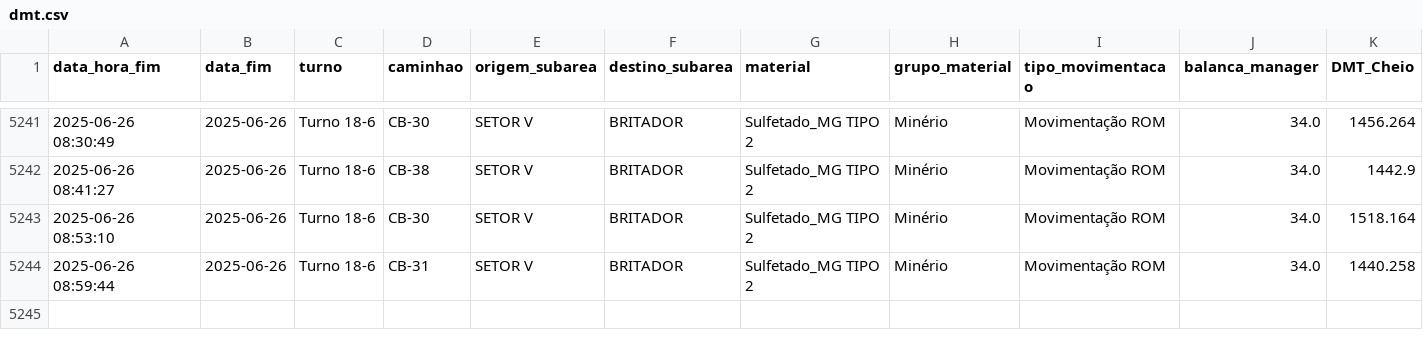
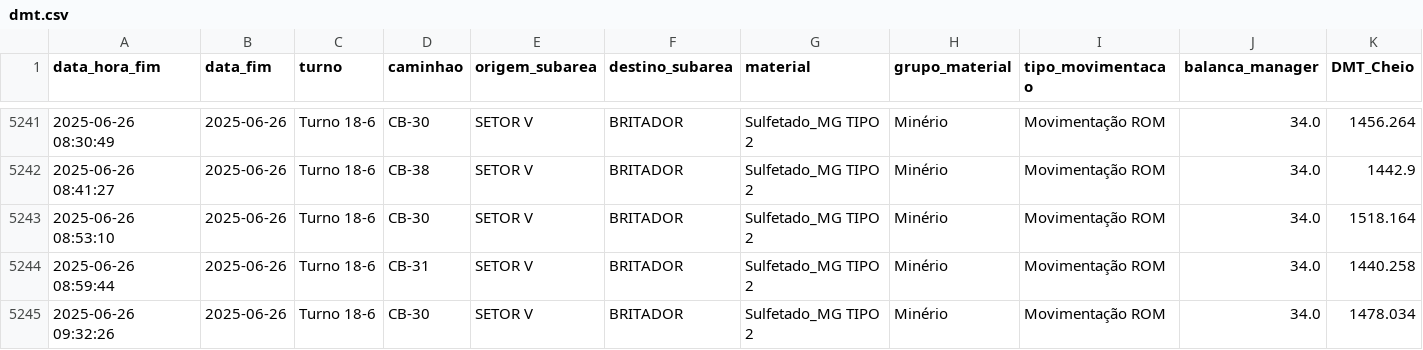
Before and after one commit to eduardosoros/app_controle_dmt, a CSV file: dados/dmt.csv, drawn as a sheet; only a part is shown, gaps mark what is left out; rows hold the shown columns only; the diff names each change by its address in the sheet, - before the commit and + after, or states it on an @@ line.

Commit message:
Atualização automática via DSN de Usuário

```diff
--- a/dados/dmt.csv
+++ b/dados/dmt.csv
+row 5245: 2025-06-26 09:32:26 | 2025-06-26 | Turno 18-6 | CB-30 | SETOR V | BRITADOR | Sulfetado_MG TIPO 2 | Minério | Movimentação ROM | 34.0 | 1478.034
```
